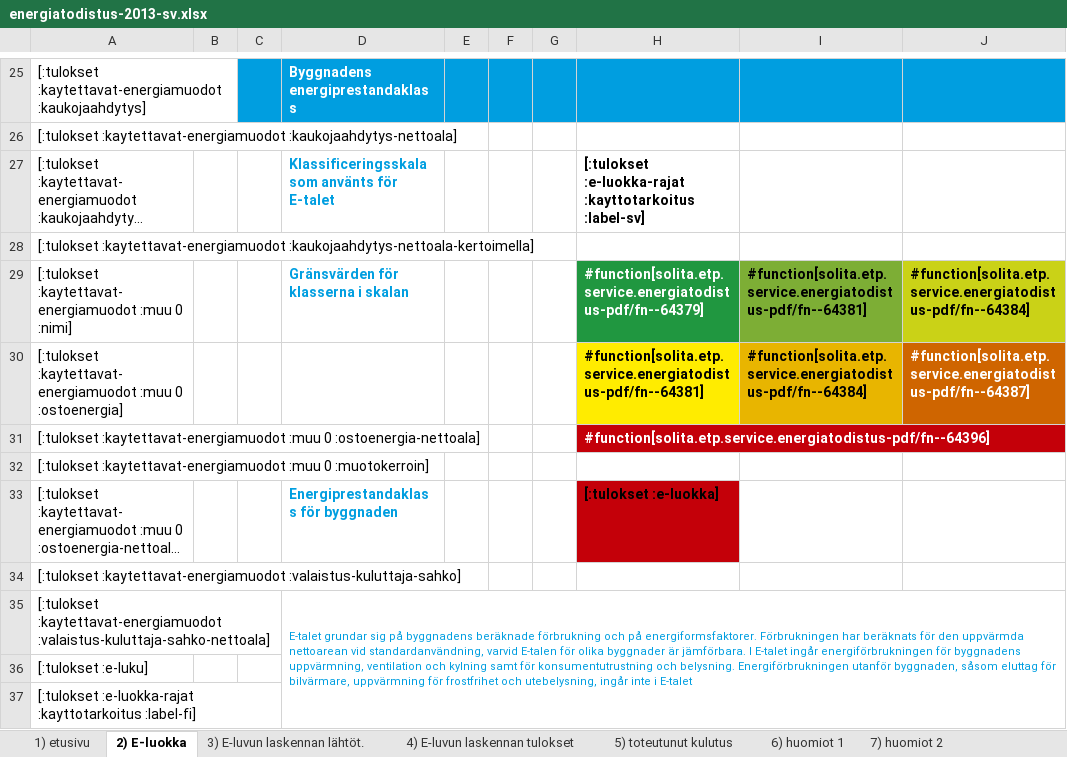
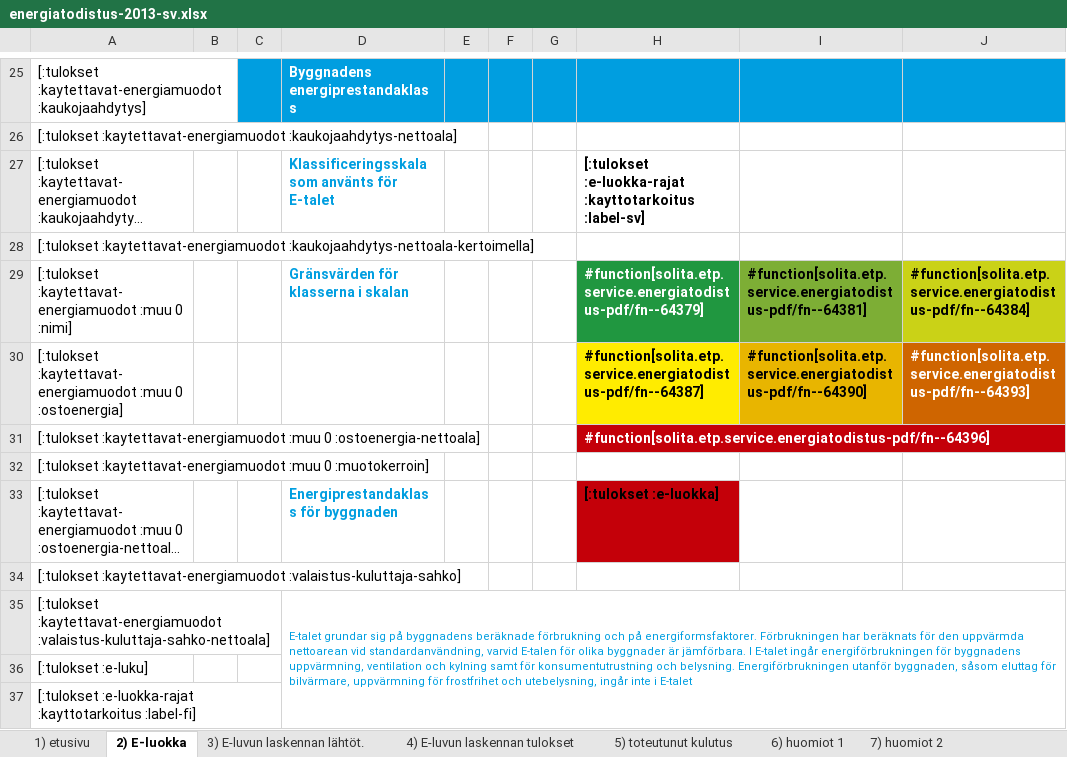
Before and after one commit to solita/etp-core, an Excel workbook: etp-backend/src/main/resources/energiatodistus-2013-sv.xlsx, sheet 2) E-luokka, drawn as a sheet; only a part is shown, gaps mark what is left out; long unchanged cells end in …; values as stored, in another font and other column widths than the file's, no borders; conditional formats not drawn; the diff names each change by its address in the sheet, - before the commit and + after, or states it on an @@ line.

Commit message:
AE-980 fix e-luokka table in xlsx template

```diff
--- a/etp-backend/src/main/resources/energiatodistus-2013-sv.xlsx (sheet 2) E-luokka)
+++ b/etp-backend/src/main/resources/energiatodistus-2013-sv.xlsx (sheet 2) E-luokka)
-H30: #function[solita.etp.service.energiatodistus-pdf/fn--64381]
+H30: #function[solita.etp.service.energiatodistus-pdf/fn--64387]
-I30: #function[solita.etp.service.energiatodistus-pdf/fn--64384]
+I30: #function[solita.etp.service.energiatodistus-pdf/fn--64390]
-J30: #function[solita.etp.service.energiatodistus-pdf/fn--64387]
+J30: #function[solita.etp.service.energiatodistus-pdf/fn--64393]
```
Also changed, not shown: charts or pictures.
